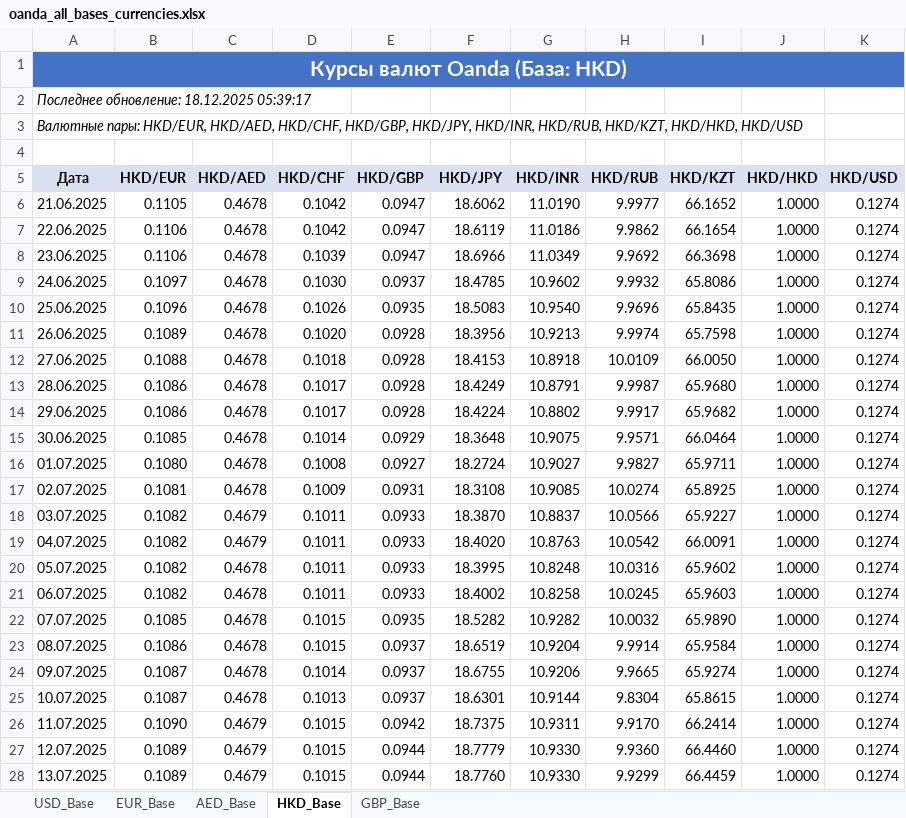
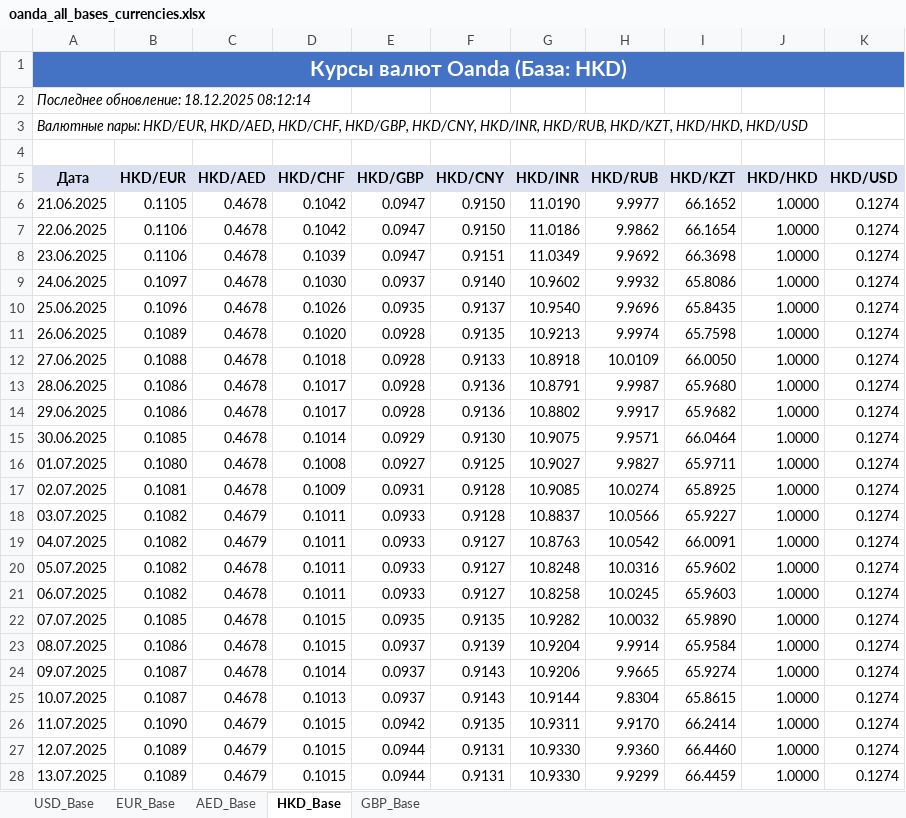
Before and after one commit to KMS-wq/123, an Excel workbook: oanda_all_bases_currencies.xlsx, sheet HKD_Base, drawn as a sheet; only a part is shown; values as stored, in another font and other column widths than the file's, no borders; the diff covers the shown part only; the diff names each change by its address in the sheet, - before the commit and + after, or states it on an @@ line.

```diff
--- a/oanda_all_bases_currencies.xlsx (sheet HKD_Base)
+++ b/oanda_all_bases_currencies.xlsx (sheet HKD_Base)
-A2 (Дата): Последнее обновление: 18.12.2025 05:39:17
+A2 (Дата): Последнее обновление: 18.12.2025 08:12:14
-A3 (Дата): …HKD/CHF, HKD/GBP, HKD/JPY, HKD/INR, HKD/RUB,…
+A3 (Дата): …HKD/CHF, HKD/GBP, HKD/CNY, HKD/INR, HKD/RUB,…
-F5: HKD/JPY
+F5: HKD/CNY
-F6 (HKD/CNY): 18.6062
+F6 (HKD/CNY): 0.9150
-F7 (HKD/CNY): 18.6119
+F7 (HKD/CNY): 0.9150
-F8 (HKD/CNY): 18.6966
+F8 (HKD/CNY): 0.9151
-F9 (HKD/CNY): 18.4785
+F9 (HKD/CNY): 0.9140
-F10 (HKD/CNY): 18.5083
+F10 (HKD/CNY): 0.9137
-F11 (HKD/CNY): 18.3956
+F11 (HKD/CNY): 0.9135
-F12 (HKD/CNY): 18.4153
+F12 (HKD/CNY): 0.9133
-F13 (HKD/CNY): 18.4249
+F13 (HKD/CNY): 0.9136
-F14 (HKD/CNY): 18.4224
+F14 (HKD/CNY): 0.9136
-F15 (HKD/CNY): 18.3648
+F15 (HKD/CNY): 0.9130
-F16 (HKD/CNY): 18.2724
+F16 (HKD/CNY): 0.9125
-F17 (HKD/CNY): 18.3108
+F17 (HKD/CNY): 0.9128
-F18 (HKD/CNY): 18.3870
+F18 (HKD/CNY): 0.9128
-F19 (HKD/CNY): 18.4020
+F19 (HKD/CNY): 0.9127
-F20 (HKD/CNY): 18.3995
+F20 (HKD/CNY): 0.9127
-F21 (HKD/CNY): 18.4002
+F21 (HKD/CNY): 0.9127
-F22 (HKD/CNY): 18.5282
+F22 (HKD/CNY): 0.9135
-F23 (HKD/CNY): 18.6519
+F23 (HKD/CNY): 0.9139
-F24 (HKD/CNY): 18.6755
+F24 (HKD/CNY): 0.9143
-F25 (HKD/CNY): 18.6301
+F25 (HKD/CNY): 0.9143
-F26 (HKD/CNY): 18.7375
+F26 (HKD/CNY): 0.9135
-F27 (HKD/CNY): 18.7779
+F27 (HKD/CNY): 0.9131
-F28 (HKD/CNY): 18.7760
+F28 (HKD/CNY): 0.9131
```
Also changed, not shown: 157 edited cells elsewhere in this sheet, sheet AED_Base, sheet GBP_Base, sheet USD_Base, sheet EUR_Base, 2 other files.
